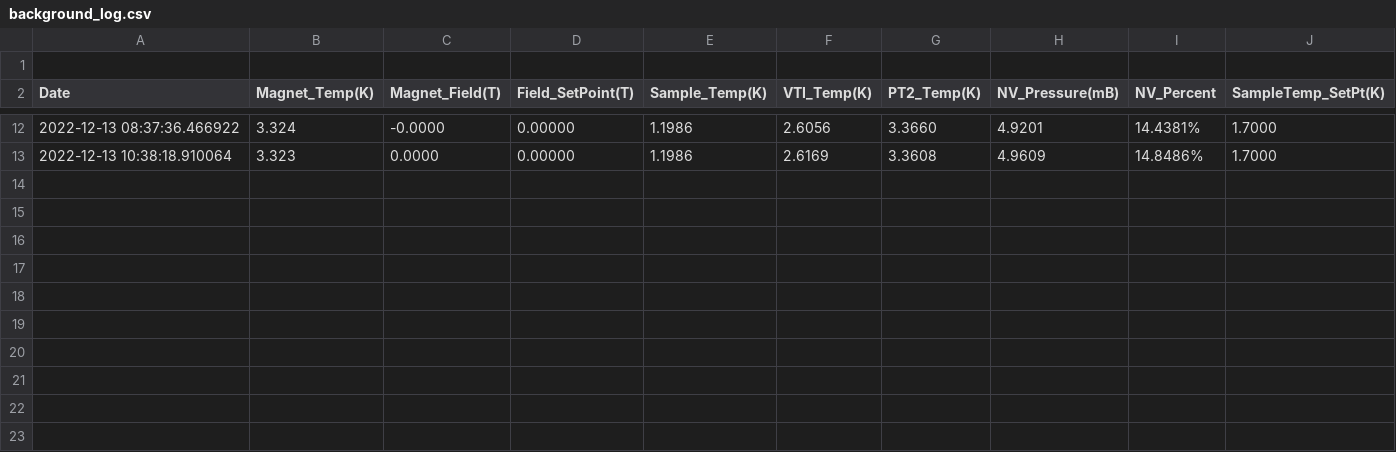
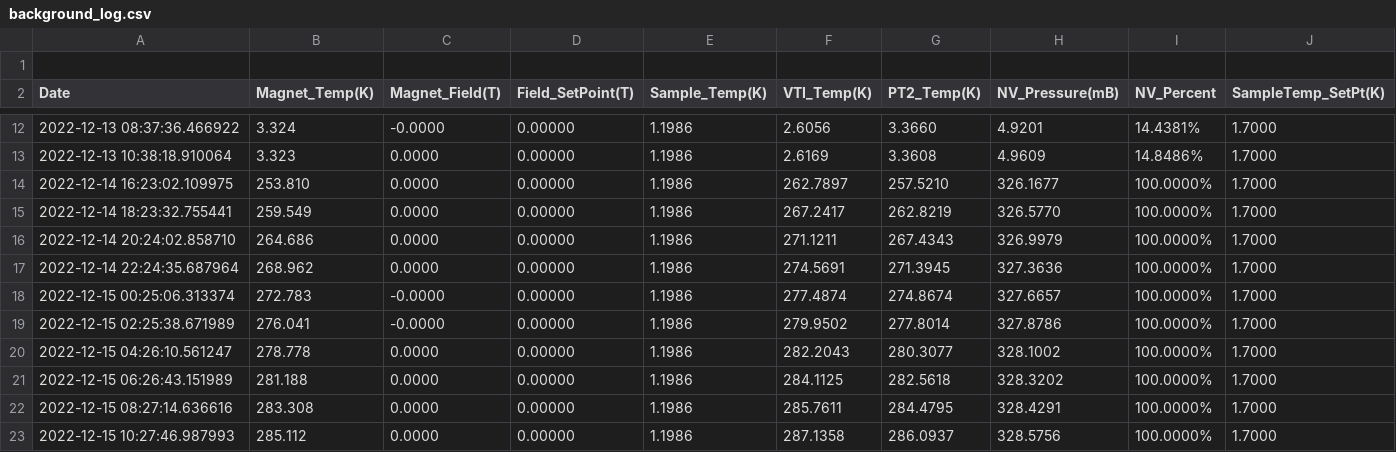
Before and after one commit to rrgipson/git_oxford_cryofree, a CSV file: background_log.csv, drawn as a sheet; only a part is shown, gaps mark what is left out; the diff names each change by its address in the sheet, - before the commit and + after, or states it on an @@ line.

```diff
--- a/background_log.csv
+++ b/background_log.csv
+row 14: 2022-12-14 16:23:02.109975 | 253.810 | 0.0000 | 0.00000 | 1.1986 | 262.7897 | 257.5210 | 326.1677 | 100.0000% | 1.7000
+row 15: 2022-12-14 18:23:32.755441 | 259.549 | 0.0000 | 0.00000 | 1.1986 | 267.2417 | 262.8219 | 326.5770 | 100.0000% | 1.7000
+row 16: 2022-12-14 20:24:02.858710 | 264.686 | 0.0000 | 0.00000 | 1.1986 | 271.1211 | 267.4343 | 326.9979 | 100.0000% | 1.7000
+row 17: 2022-12-14 22:24:35.687964 | 268.962 | 0.0000 | 0.00000 | 1.1986 | 274.5691 | 271.3945 | 327.3636 | 100.0000% | 1.7000
+row 18: 2022-12-15 00:25:06.313374 | 272.783 | -0.0000 | 0.00000 | 1.1986 | 277.4874 | 274.8674 | 327.6657 | 100.0000% | 1.7000
+row 19: 2022-12-15 02:25:38.671989 | 276.041 | -0.0000 | 0.00000 | 1.1986 | 279.9502 | 277.8014 | 327.8786 | 100.0000% | 1.7000
+row 20: 2022-12-15 04:26:10.561247 | 278.778 | 0.0000 | 0.00000 | 1.1986 | 282.2043 | 280.3077 | 328.1002 | 100.0000% | 1.7000
+row 21: 2022-12-15 06:26:43.151989 | 281.188 | 0.0000 | 0.00000 | 1.1986 | 284.1125 | 282.5618 | 328.3202 | 100.0000% | 1.7000
+row 22: 2022-12-15 08:27:14.636616 | 283.308 | 0.0000 | 0.00000 | 1.1986 | 285.7611 | 284.4795 | 328.4291 | 100.0000% | 1.7000
+row 23: 2022-12-15 10:27:46.987993 | 285.112 | 0.0000 | 0.00000 | 1.1986 | 287.1358 | 286.0937 | 328.5756 | 100.0000% | 1.7000
```
Also changed, not shown: 1 other file.
